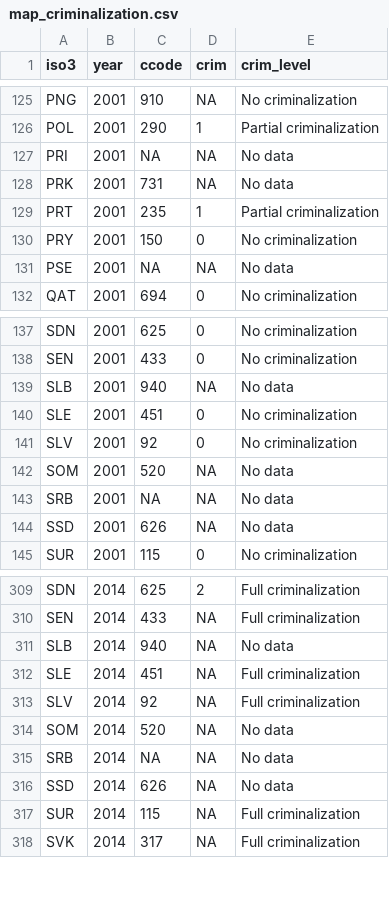
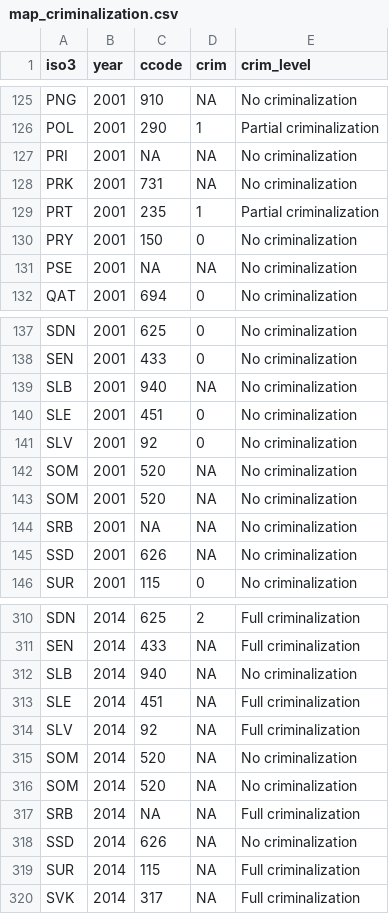
Before and after one commit to andrewheiss/jk_misc, a CSV file: data/map_criminalization.csv, drawn as a sheet; only a part is shown, gaps mark what is left out; the diff covers the shown part only.

Commit message:
Remove cases of missing data

```diff
--- a/data/map_criminalization.csv
+++ b/data/map_criminalization.csv
@@ -126,7 +126,7 @@ PNG,2001,910,NA,No criminalization
 POL,2001,290,1,Partial criminalization
-PRI,2001,NA,NA,No data
-PRK,2001,731,NA,No data
+PRI,2001,NA,NA,No criminalization
+PRK,2001,731,NA,No criminalization
 PRT,2001,235,1,Partial criminalization
 PRY,2001,150,0,No criminalization
-PSE,2001,NA,NA,No data
+PSE,2001,NA,NA,No criminalization
 QAT,2001,694,0,No criminalization
@@ -138,8 +138,9 @@ SDN,2001,625,0,No criminalization
 SEN,2001,433,0,No criminalization
-SLB,2001,940,NA,No data
+SLB,2001,940,NA,No criminalization
 SLE,2001,451,0,No criminalization
 SLV,2001,92,0,No criminalization
-SOM,2001,520,NA,No data
-SRB,2001,NA,NA,No data
-SSD,2001,626,NA,No data
+SOM,2001,520,NA,No criminalization
+SOM,2001,520,NA,No criminalization
+SRB,2001,NA,NA,No criminalization
+SSD,2001,626,NA,No criminalization
 SUR,2001,115,0,No criminalization
@@ -310,8 +311,9 @@ SDN,2014,625,2,Full criminalization
 SEN,2014,433,NA,Full criminalization
-SLB,2014,940,NA,No data
+SLB,2014,940,NA,No criminalization
 SLE,2014,451,NA,Full criminalization
 SLV,2014,92,NA,Full criminalization
-SOM,2014,520,NA,No data
-SRB,2014,NA,NA,No data
-SSD,2014,626,NA,No data
+SOM,2014,520,NA,No criminalization
+SOM,2014,520,NA,No criminalization
+SRB,2014,NA,NA,Full criminalization
+SSD,2014,626,NA,No criminalization
 SUR,2014,115,NA,Full criminalization
```
Also changed, not shown: 21 edited cells elsewhere in this file, 1 other file.
